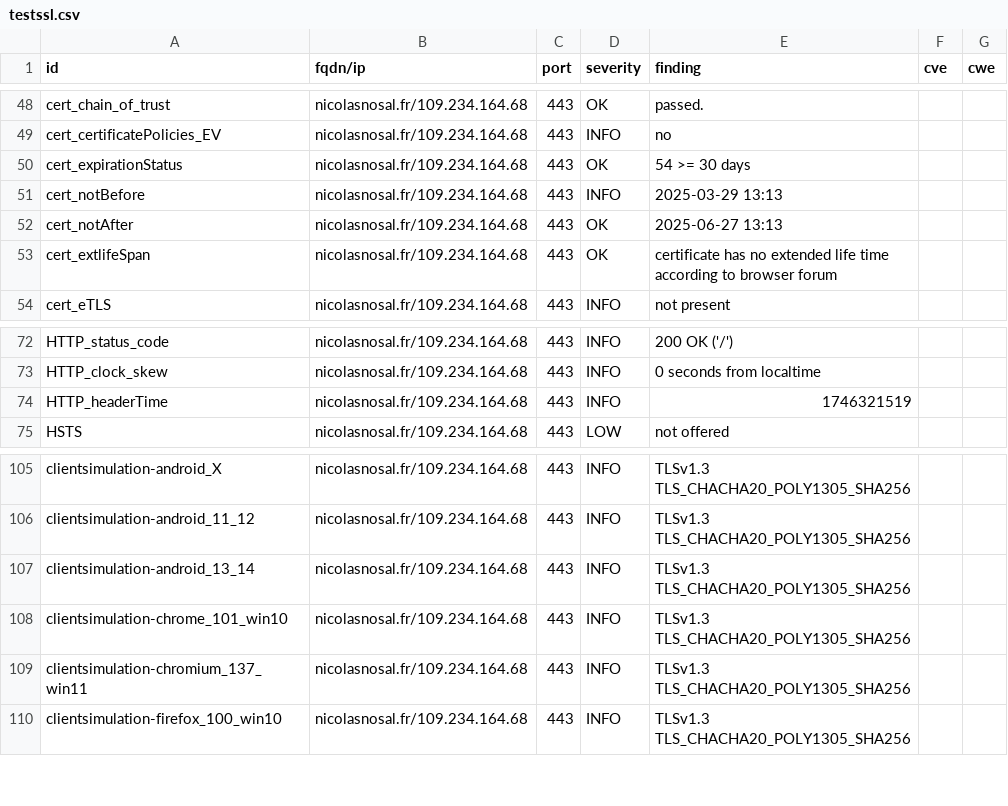
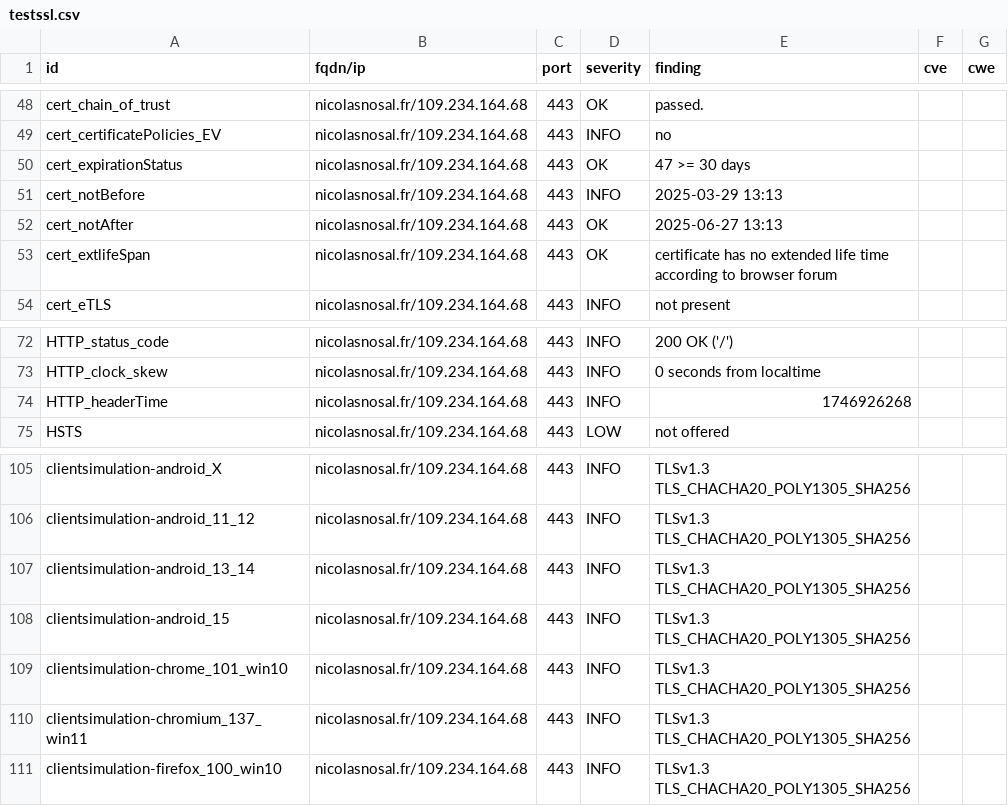
Before and after one commit to nnosal/dashlord, a CSV file: results/aHR0cHM6Ly9uaWNvbGFzbm9zYWwuZnIv/testssl.csv, drawn as a sheet; only a part is shown, gaps mark what is left out.

```diff
--- a/results/aHR0cHM6Ly9uaWNvbGFzbm9zYWwuZnIv/testssl.csv
+++ b/results/aHR0cHM6Ly9uaWNvbGFzbm9zYWwuZnIv/testssl.csv
@@ -49,3 +49,3 @@
 "cert_certificatePolicies_EV","nicolasnosal.fr/109.234.164.68","443","INFO","no","",""
-"cert_expirationStatus","nicolasnosal.fr/109.234.164.68","443","OK","54 >= 30 days","",""
+"cert_expirationStatus","nicolasnosal.fr/109.234.164.68","443","OK","47 >= 30 days","",""
 "cert_notBefore","nicolasnosal.fr/109.234.164.68","443","INFO","2025-03-29 13:13","",""
@@ -73,3 +73,3 @@
 "HTTP_clock_skew","nicolasnosal.fr/109.234.164.68","443","INFO","0 seconds from localtime","",""
-"HTTP_headerTime","nicolasnosal.fr/109.234.164.68","443","INFO","1746321519","",""
+"HTTP_headerTime","nicolasnosal.fr/109.234.164.68","443","INFO","1746926268","",""
 "HSTS","nicolasnosal.fr/109.234.164.68","443","LOW","not offered","",""
@@ -107,2 +107,3 @@
 "clientsimulation-android_13_14","nicolasnosal.fr/109.234.164.68","443","INFO","TLSv1.3 TLS_CHACHA20_POLY1305_SHA256","",""
+"clientsimulation-android_15","nicolasnosal.fr/109.234.164.68","443","INFO","TLSv1.3 TLS_CHACHA20_POLY1305_SHA256","",""
 "clientsimulation-chrome_101_win10","nicolasnosal.fr/109.234.164.68","443","INFO","TLSv1.3 TLS_CHACHA20_POLY1305_SHA256","",""
```
Also changed, not shown: 9 other files.
